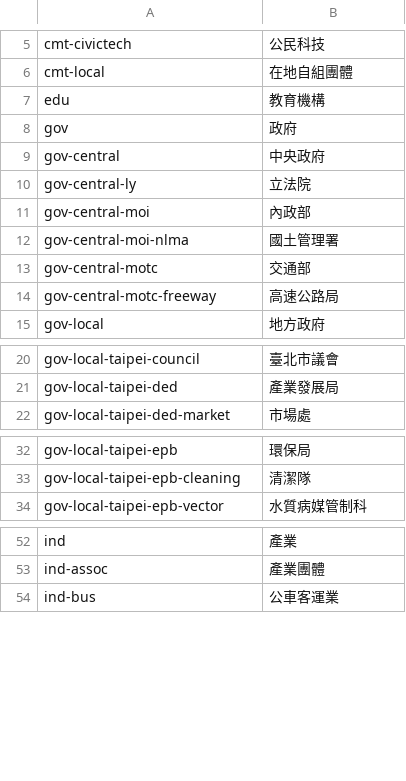
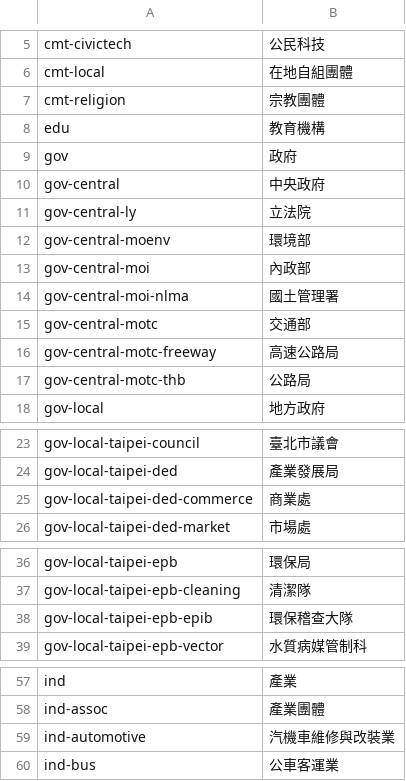
Before and after one commit to ETBlue/pumadebugthon, a CSV file: analysis/data/path-labels.csv, drawn as a sheet; only a part is shown, gaps mark what is left out; the diff names each change by its address in the sheet, - before the commit and + after, or states it on an @@ line.

```diff
--- a/analysis/data/path-labels.csv
+++ b/analysis/data/path-labels.csv
+row 7: cmt-religion | 宗教團體
+row 12: gov-central-moenv | 環境部
+row 17: gov-central-motc-thb | 公路局
+row 25: gov-local-taipei-ded-commerce | 商業處
+row 38: gov-local-taipei-epb-epib | 環保稽查大隊
+row 59: ind-automotive | 汽機車維修與改裝業
```
Also changed, not shown: analysis/data/issues.csv, analysis/data/open-data.csv, 11 other files.
